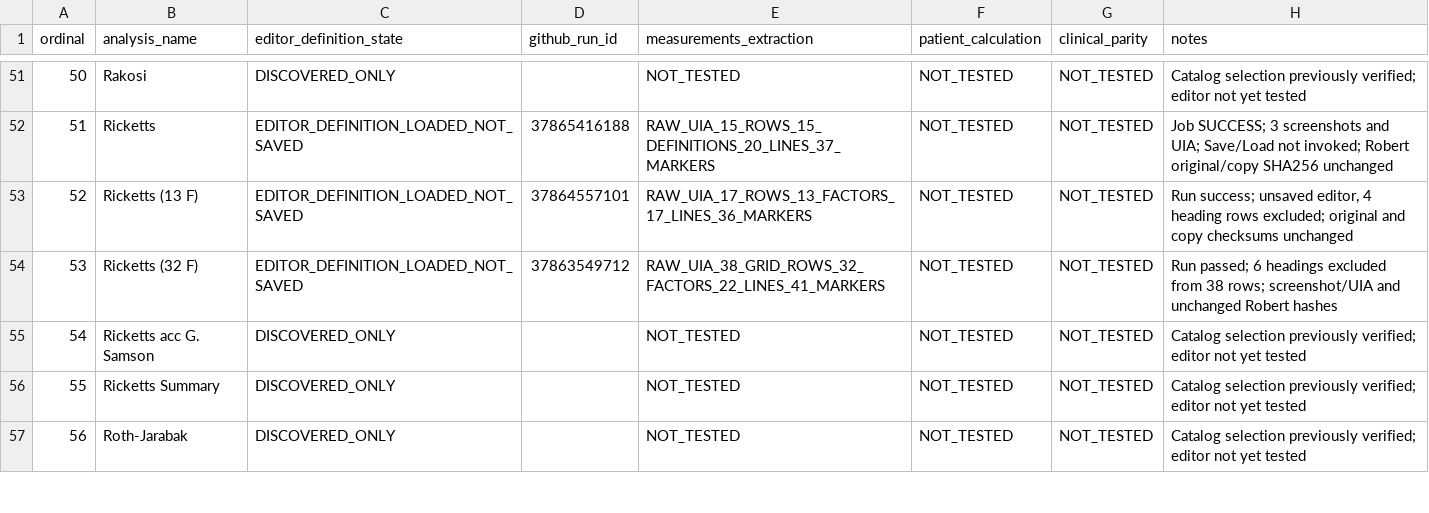
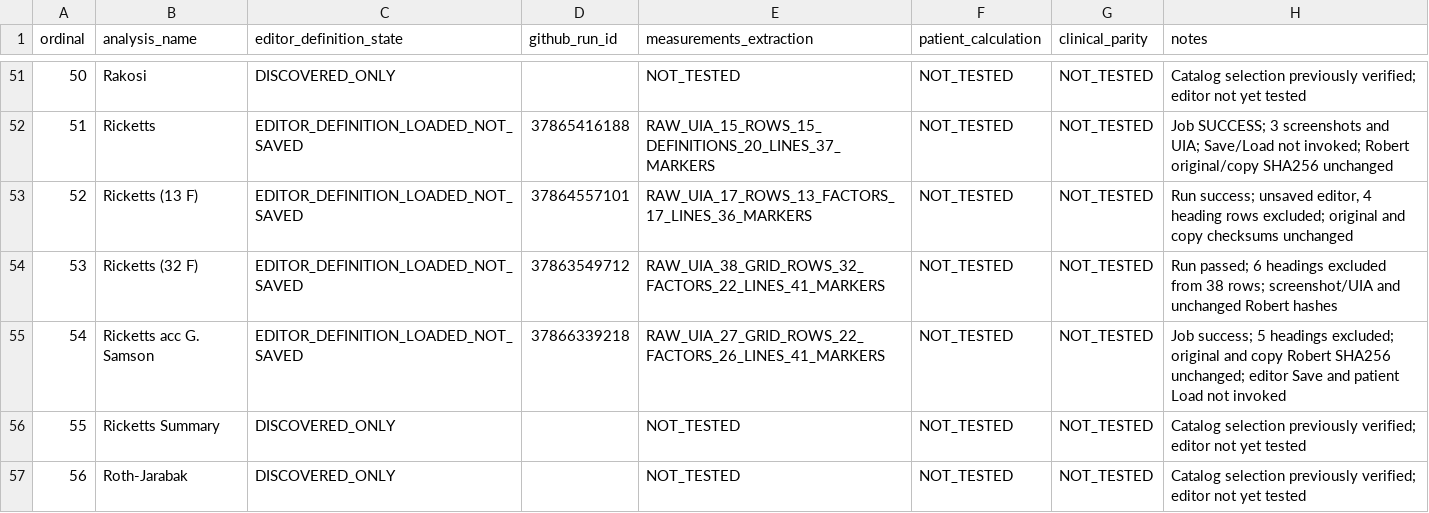
Before and after one commit to hraaaaf/Digital_crown, a CSV file: docs/audits/data/FACAD_314_D1C_EDITOR_DEFINITIONS_LEDGER_2026-10-09.csv, drawn as a sheet; only a part is shown, gaps mark what is left out.

Commit message:
docs(facad): certify G Samson unsaved editor observation, 7 of 65

```diff
--- a/docs/audits/data/FACAD_314_D1C_EDITOR_DEFINITIONS_LEDGER_2026-10-09.csv
+++ b/docs/audits/data/FACAD_314_D1C_EDITOR_DEFINITIONS_LEDGER_2026-10-09.csv
@@ -54,3 +54,3 @@ ordinal,analysis_name,editor_definition_state,github_run_id,measurements_extract
 "53","Ricketts (32 F)","EDITOR_DEFINITION_LOADED_NOT_SAVED","37863549712","RAW_UIA_38_GRID_ROWS_32_FACTORS_22_LINES_41_MARKERS","NOT_TESTED","NOT_TESTED","Run passed; 6 headings excluded from 38 rows; screenshot/UIA and unchanged Robert hashes"
-"54","Ricketts acc G. Samson","DISCOVERED_ONLY","","NOT_TESTED","NOT_TESTED","NOT_TESTED","Catalog selection previously verified; editor not yet tested"
+"54","Ricketts acc G. Samson","EDITOR_DEFINITION_LOADED_NOT_SAVED","37866339218","RAW_UIA_27_GRID_ROWS_22_FACTORS_26_LINES_41_MARKERS","NOT_TESTED","NOT_TESTED","Job success; 5 headings excluded; original and copy Robert SHA256 unchanged; editor Save and patient Load not invoked"
 "55","Ricketts Summary","DISCOVERED_ONLY","","NOT_TESTED","NOT_TESTED","NOT_TESTED","Catalog selection previously verified; editor not yet tested"
```
